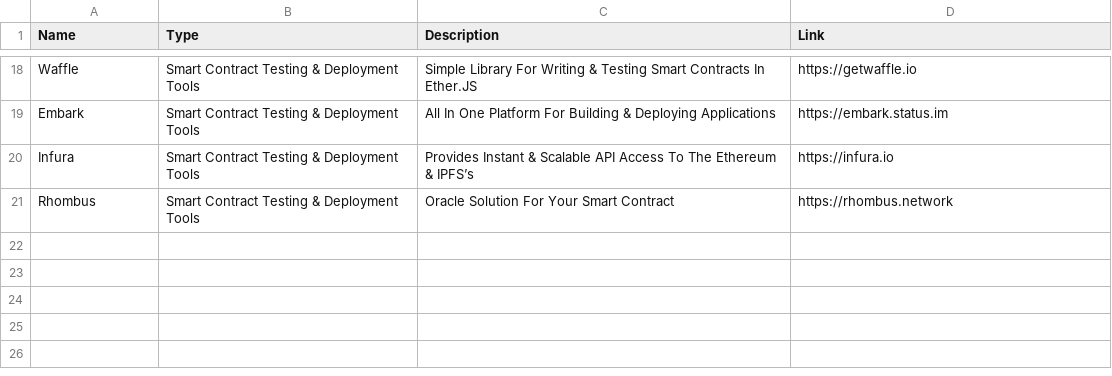
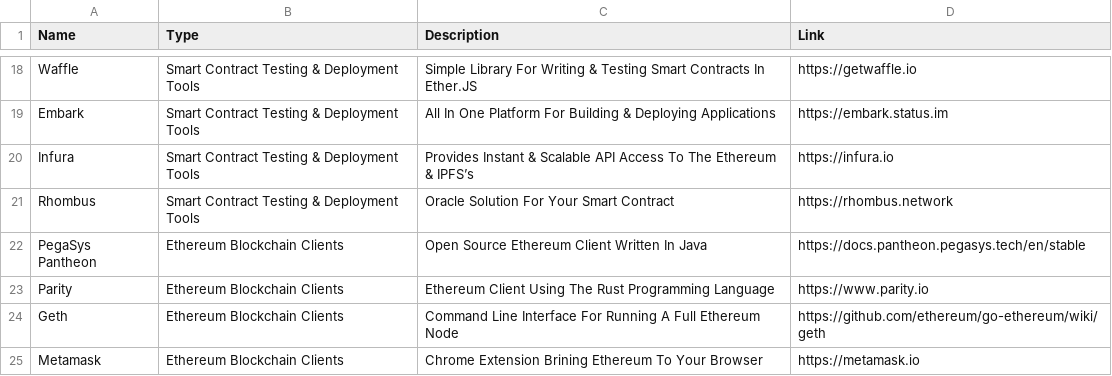
Before and after one commit to ravinderdeol/blockchain_cryptocurrency_playbook, a CSV file: resources/ethereum_developer_resources.csv, drawn as a sheet; only a part is shown, gaps mark what is left out.

Commit message:
ethereum blockchain clients added

```diff
--- a/resources/ethereum_developer_resources.csv
+++ b/resources/ethereum_developer_resources.csv
@@ -21 +21,5 @@ Infura,Smart Contract Testing & Deployment Tools,Provides Instant & Scalable API
 Rhombus,Smart Contract Testing & Deployment Tools,Oracle Solution For Your Smart Contract,https://rhombus.network
+PegaSys Pantheon,Ethereum Blockchain Clients,Open Source Ethereum Client Written In Java,https://docs.pantheon.pegasys.tech/en/stable
+Parity,Ethereum Blockchain Clients,Ethereum Client Using The Rust Programming Language,https://www.parity.io
+Geth,Ethereum Blockchain Clients,Command Line Interface For Running A Full Ethereum Node,https://github.com/ethereum/go-ethereum/wiki/geth
+Metamask,Ethereum Blockchain Clients,Chrome Extension Brining Ethereum To Your Browser,https://metamask.io
```
